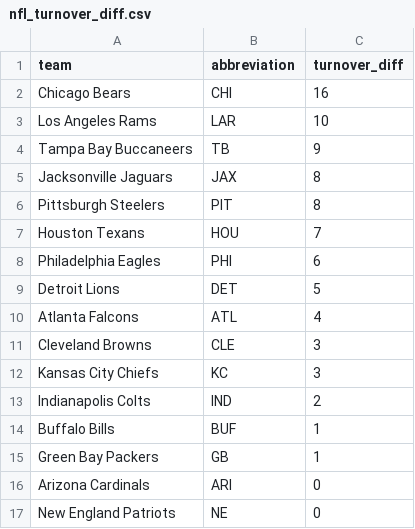
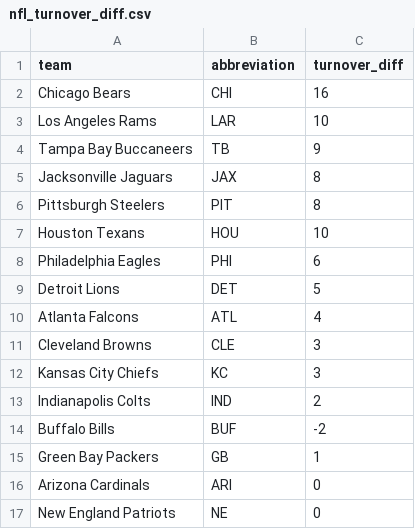
Before and after one commit to ceddto100/Kelly-s-Criterion-calculator, a CSV file: stats/nfl/nfl_turnover_diff.csv, drawn as a sheet; only a part is shown.

Commit message:
Update nfl_turnover_diff.csv

```diff
--- a/stats/nfl/nfl_turnover_diff.csv
+++ b/stats/nfl/nfl_turnover_diff.csv
@@ -6,3 +6,3 @@
 "Pittsburgh Steelers","PIT",8
-"Houston Texans","HOU",7
+"Houston Texans","HOU",10
 "Philadelphia Eagles","PHI",6
@@ -13,3 +13,3 @@
 "Indianapolis Colts","IND",2
-"Buffalo Bills","BUF",1
+"Buffalo Bills","BUF",-2
 "Green Bay Packers","GB",1
```
